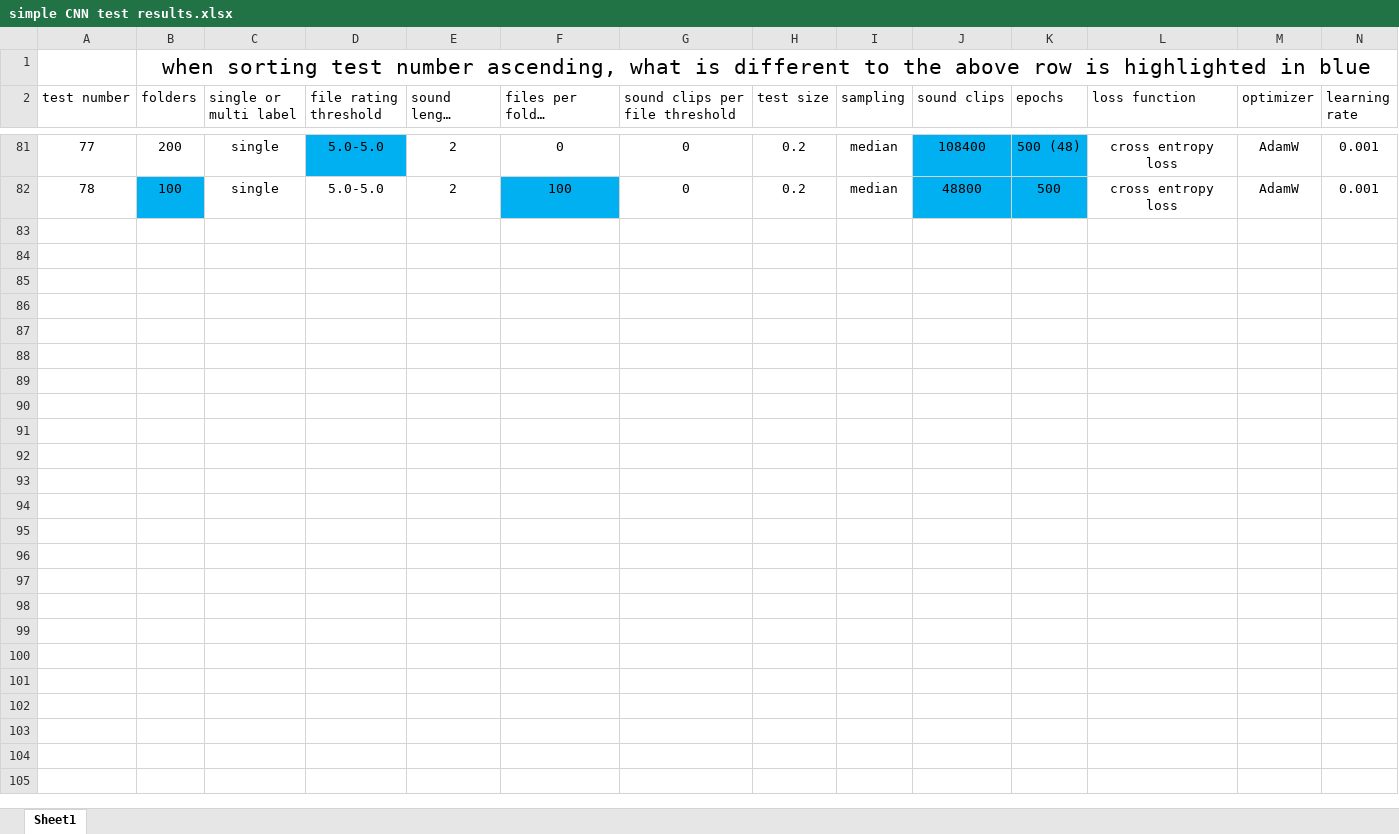
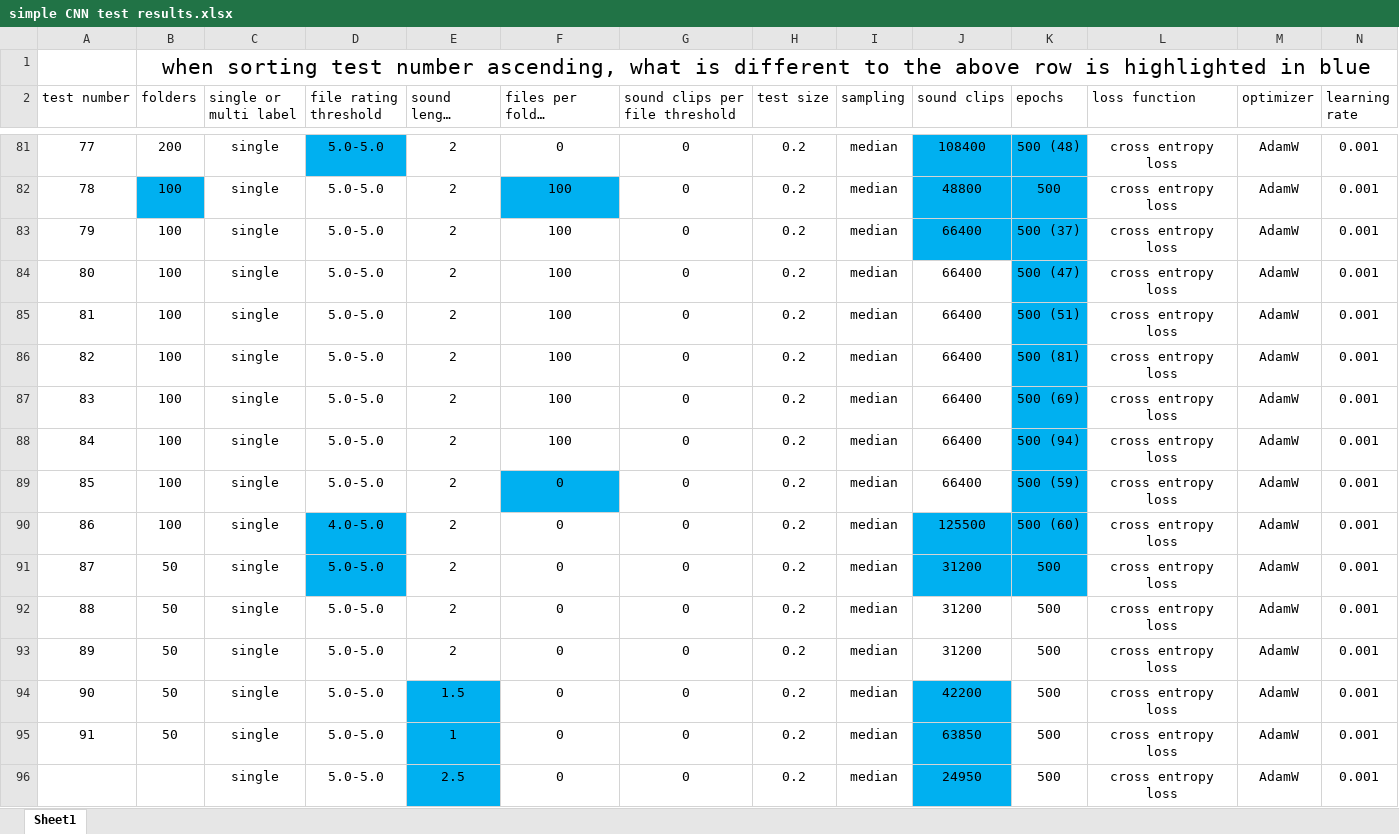
Before and after one commit to spearmintage/final-project, an Excel workbook: code/simple CNN test results.xlsx, sheet Sheet1, drawn as a sheet; only a part is shown, gaps mark what is left out; long unchanged cells end in …; values as stored, in another font and other column widths than the file's, no borders; conditional formats and table styles not drawn; rows hold the shown columns only; the diff names each change by its address in the sheet, - before the commit and + after, or states it on an @@ line.

```diff
--- a/code/simple CNN test results.xlsx (sheet Sheet1)
+++ b/code/simple CNN test results.xlsx (sheet Sheet1)
+row 83: 79 | 100 | single | 5.0-5.0 | 2 | 100 | 0 | 0.2 | median | 66400 | 500 (37) | cross entropy loss | AdamW | 0.001
+row 84: 80 | 100 | single | 5.0-5.0 | 2 | 100 | 0 | 0.2 | median | 66400 | 500 (47) | cross entropy loss | AdamW | 0.001
+row 85: 81 | 100 | single | 5.0-5.0 | 2 | 100 | 0 | 0.2 | median | 66400 | 500 (51) | cross entropy loss | AdamW | 0.001
+row 86: 82 | 100 | single | 5.0-5.0 | 2 | 100 | 0 | 0.2 | median | 66400 | 500 (81) | cross entropy loss | AdamW | 0.001
+row 87: 83 | 100 | single | 5.0-5.0 | 2 | 100 | 0 | 0.2 | median | 66400 | 500 (69) | cross entropy loss | AdamW | 0.001
+row 88: 84 | 100 | single | 5.0-5.0 | 2 | 100 | 0 | 0.2 | median | 66400 | 500 (94) | cross entropy loss | AdamW | 0.001
+row 89: 85 | 100 | single | 5.0-5.0 | 2 | 0 | 0 | 0.2 | median | 66400 | 500 (59) | cross entropy loss | AdamW | 0.001
+row 90: 86 | 100 | single | 4.0-5.0 | 2 | 0 | 0 | 0.2 | median | 125500 | 500 (60) | cross entropy loss | AdamW | 0.001
+row 91: 87 | 50 | single | 5.0-5.0 | 2 | 0 | 0 | 0.2 | median | 31200 | 500 | cross entropy loss | AdamW | 0.001
+row 92: 88 | 50 | single | 5.0-5.0 | 2 | 0 | 0 | 0.2 | median | 31200 | 500 | cross entropy loss | AdamW | 0.001
+row 93: 89 | 50 | single | 5.0-5.0 | 2 | 0 | 0 | 0.2 | median | 31200 | 500 | cross entropy loss | AdamW | 0.001
+row 94: 90 | 50 | single | 5.0-5.0 | 1.5 | 0 | 0 | 0.2 | median | 42200 | 500 | cross entropy loss | AdamW | 0.001
+row 95: 91 | 50 | single | 5.0-5.0 | 1 | 0 | 0 | 0.2 | median | 63850 | 500 | cross entropy loss | AdamW | 0.001
+row 96:  |  | single | 5.0-5.0 | 2.5 | 0 | 0 | 0.2 | median | 24950 | 500 | cross entropy loss | AdamW | 0.001
```
Also changed, not shown: 18 other files.
